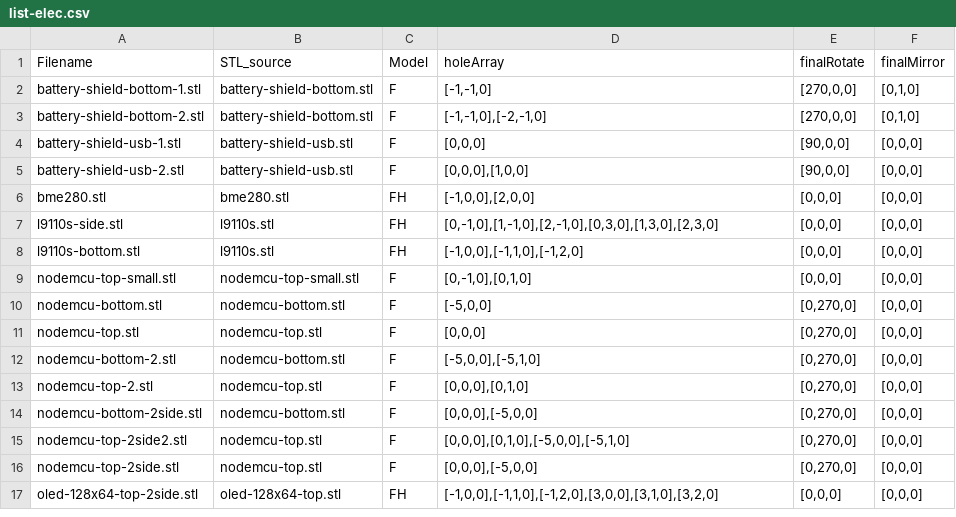
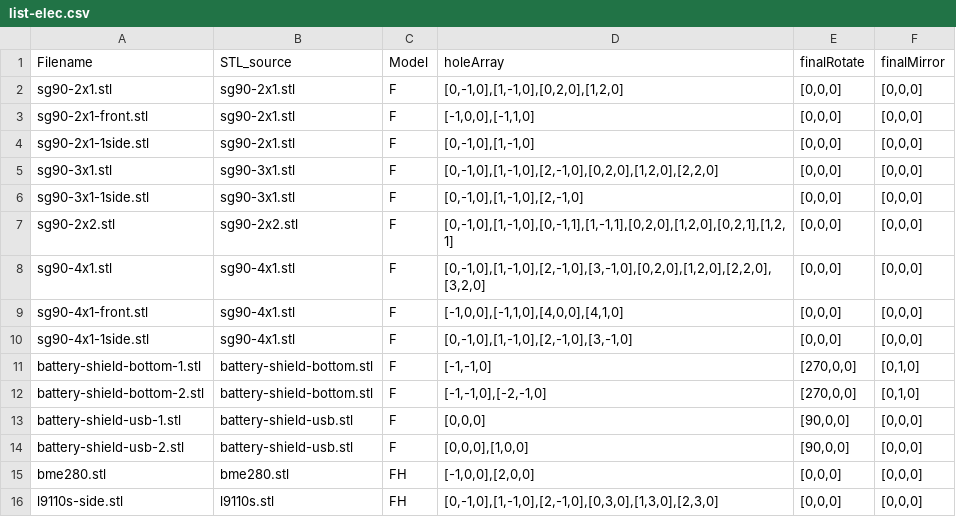
Before and after one commit to phiphi33/block, a CSV file: list-elec.csv, drawn as a sheet; only a part is shown; the shorter side is filled out with more unchanged rows.

```diff
--- a/list-elec.csv
+++ b/list-elec.csv
@@ -1,2 +1,11 @@
 Filename;STL_source;Model;holeArray;finalRotate;finalMirror
+sg90-2x1.stl;sg90-2x1.stl;F;[0,-1,0],[1,-1,0],[0,2,0],[1,2,0];[0,0,0];[0,0,0]
+sg90-2x1-front.stl;sg90-2x1.stl;F;[-1,0,0],[-1,1,0];[0,0,0];[0,0,0]
+sg90-2x1-1side.stl;sg90-2x1.stl;F;[0,-1,0],[1,-1,0];[0,0,0];[0,0,0]
+sg90-3x1.stl;sg90-3x1.stl;F;[0,-1,0],[1,-1,0],[2,-1,0],[0,2,0],[1,2,0],[2,2,0];[0,0,0];[0,0,0]
+sg90-3x1-1side.stl;sg90-3x1.stl;F;[0,-1,0],[1,-1,0],[2,-1,0];[0,0,0];[0,0,0]
+sg90-2x2.stl;sg90-2x2.stl;F;[0,-1,0],[1,-1,0],[0,-1,1],[1,-1,1],[0,2,0],[1,2,0],[0,2,1],[1,2,1];[0,0,0];[0,0,0]
+sg90-4x1.stl;sg90-4x1.stl;F;[0,-1,0],[1,-1,0],[2,-1,0],[3,-1,0],[0,2,0],[1,2,0],[2,2,0],[3,2,0];[0,0,0];[0,0,0]
+sg90-4x1-front.stl;sg90-4x1.stl;F;[-1,0,0],[-1,1,0],[4,0,0],[4,1,0];[0,0,0];[0,0,0]
+sg90-4x1-1side.stl;sg90-4x1.stl;F;[0,-1,0],[1,-1,0],[2,-1,0],[3,-1,0];[0,0,0];[0,0,0]
 battery-shield-bottom-1.stl;battery-shield-bottom.stl;F;[-1,-1,0];[270,0,0];[0,1,0]
```
Also changed, not shown: 10 other files.
